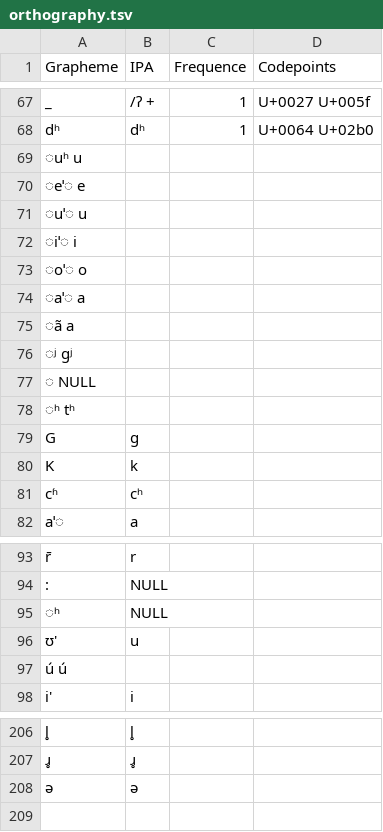
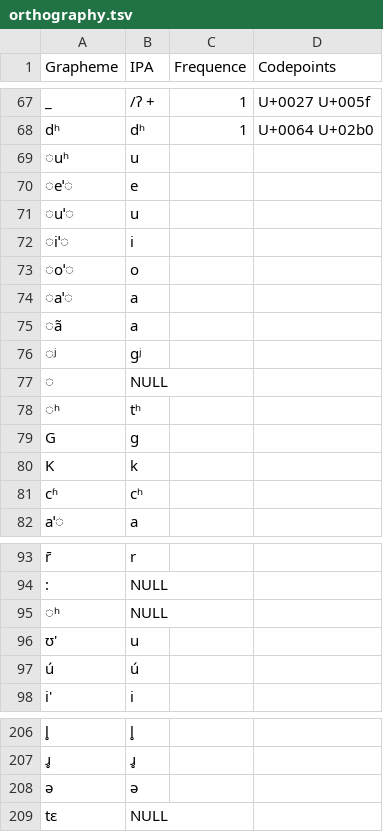
Before and after one commit to numeralbank/sand, a TSV file: etc/orthography.tsv, drawn as a sheet; only a part is shown, gaps mark what is left out; removed rows and columns are numbered as before the commit, all else as after; the diff names each change by its address in the sheet, - before the commit and + after, or states it on an @@ line.

Commit message:
Sample mapping w/ diacritic, fixed columns

```diff
--- a/etc/orthography.tsv
+++ b/etc/orthography.tsv
-row 69: ◌uʰ u
-row 70: ◌eˈ◌ e
-row 71: ◌uˈ◌ u
-row 72: ◌iˈ◌ i
-row 73: ◌oˈ◌ o
-row 74: ◌aˈ◌ a
-row 75: ◌ã a
-row 76: ◌ʲ gʲ
-row 77: ◌ NULL
-row 78: ◌ʰ tʰ
+row 69: ◌uʰ | u
+row 70: ◌eˈ◌ | e
+row 71: ◌uˈ◌ | u
+row 72: ◌iˈ◌ | i
+row 73: ◌oˈ◌ | o
+row 74: ◌aˈ◌ | a
+row 75: ◌ã | a
+row 76: ◌ʲ | gʲ
+row 77: ◌ | NULL
+row 78: ◌ʰ | tʰ
-row 97: ú ú
+row 97: ú | ú
+row 209: tɛ | NULL
```
